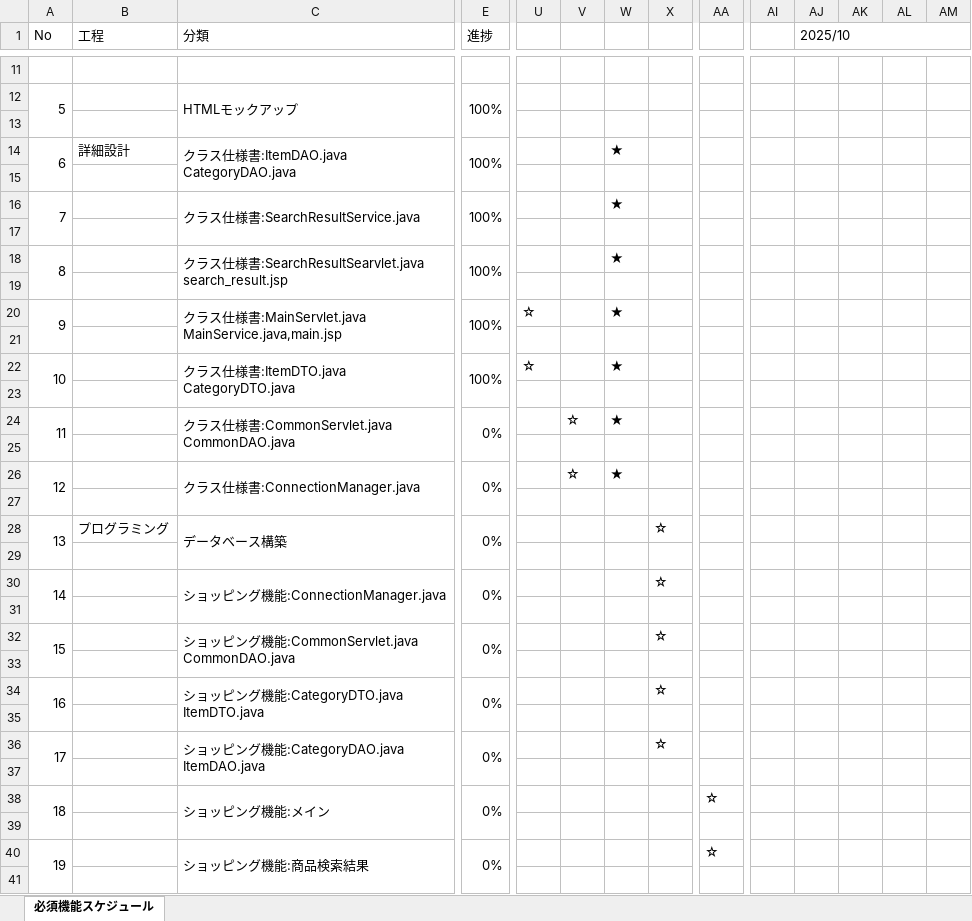
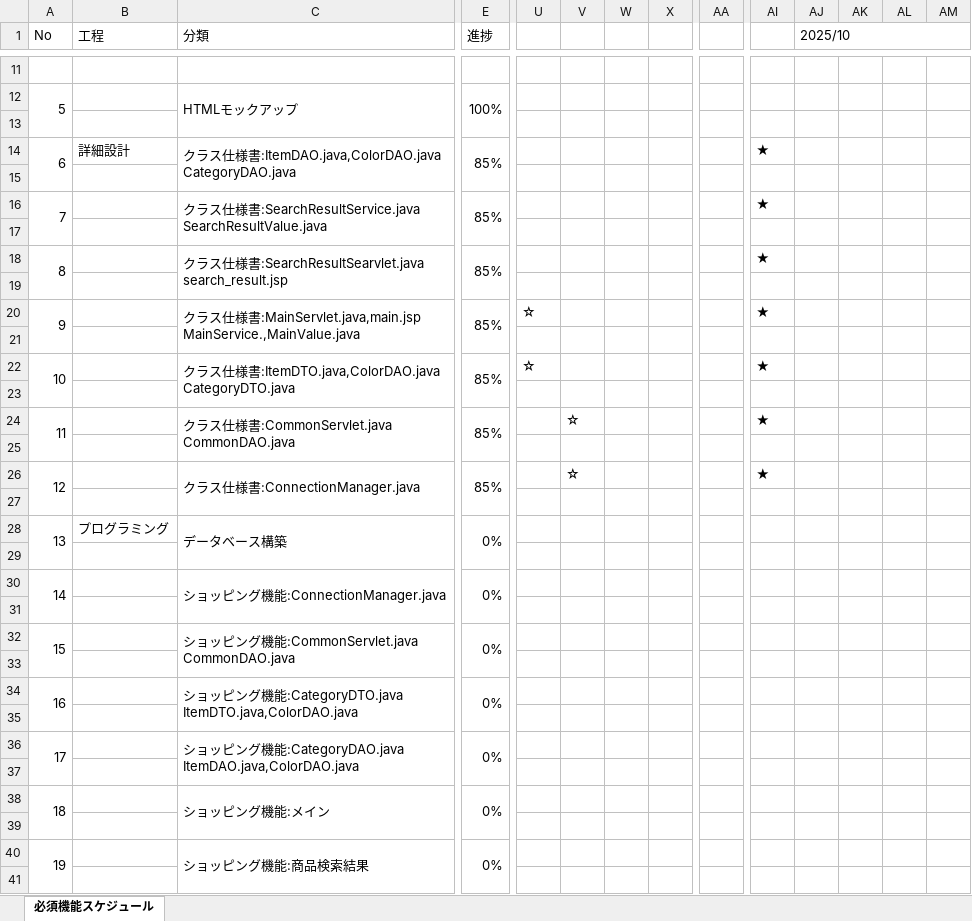
Before and after one commit to yama-tk/dev, an Excel workbook: 000-要件定義/003-WBS.xlsx, sheet 必須機能スケジュール, drawn as a sheet; only a part is shown, gaps mark what is left out; values as stored, in another font and other column widths than the file's, no cell formats; charts and pictures not drawn; removed rows and columns are numbered as before the commit, all else as after; rows hold the shown columns only; ↵ is a line break in a cell; the diff covers the shown part only; the diff names each change by its address in the sheet, - before the commit and + after, or states it on an @@ line.

Commit message:
クラス仕様書を追加しました。 お手隙の際にご確認のほどよろしくお願いいたします。

```diff
--- a/000-要件定義/003-WBS.xlsx (sheet 必須機能スケジュール)
+++ b/000-要件定義/003-WBS.xlsx (sheet 必須機能スケジュール)
-AJ1:BM1 merged
+AJ1:BL1 merged
-C14 (分類): クラス仕様書:ItemDAO.java ↵ CategoryDAO.java
+C14 (分類): クラス仕様書:ItemDAO.java,ColorDAO.java ↵ CategoryDAO.java
-E14 (進捗): 100%
+E14 (進捗): 85%
-W14: ★
+W14: (empty)
-AI14: (empty)
+AI14: ★
-row 16: 7 |  | クラス仕様書:SearchResultService.java | 100% |  |  | ★
+row 16: 7 |  | クラス仕様書:SearchResultService.java ↵ SearchResultValue.java | 85% |  |  |  |  |  | ★
-row 18: 8 |  | クラス仕様書:SearchResultSearvlet.java ↵ search_result.jsp | 100% |  |  | ★
+row 18: 8 |  | クラス仕様書:SearchResultSearvlet.java ↵ search_result.jsp | 85% |  |  |  |  |  | ★
-row 20: 9 |  | クラス仕様書:MainServlet.java ↵ MainService.java,main.jsp | 100% | ☆ |  | ★
+row 20: 9 |  | クラス仕様書:MainServlet.java,main.jsp ↵ MainService.,MainValue.java | 85% | ☆ |  |  |  |  | ★
-row 22: 10 |  | クラス仕様書:ItemDTO.java ↵ CategoryDTO.java | 100% | ☆ |  | ★
+row 22: 10 |  | クラス仕様書:ItemDTO.java,ColorDAO.java ↵ CategoryDTO.java | 85% | ☆ |  |  |  |  | ★
-row 24: 11 |  | クラス仕様書:CommonServlet.java ↵ CommonDAO.java | 0% |  | ☆ | ★
+row 24: 11 |  | クラス仕様書:CommonServlet.java ↵ CommonDAO.java | 85% |  | ☆ |  |  |  | ★
-row 26: 12 |  | クラス仕様書:ConnectionManager.java | 0% |  | ☆ | ★
+row 26: 12 |  | クラス仕様書:ConnectionManager.java | 85% |  | ☆ |  |  |  | ★
-X28: ☆
+X28: (empty)
-X30: ☆
+X30: (empty)
-X32: ☆
+X32: (empty)
-row 34: 16 |  | ショッピング機能:CategoryDTO.java ↵ ItemDTO.java | 0% |  |  |  | ☆
+row 34: 16 |  | ショッピング機能:CategoryDTO.java ↵ ItemDTO.java,ColorDAO.java | 0%
-row 36: 17 |  | ショッピング機能:CategoryDAO.java ↵ ItemDAO.java | 0% |  |  |  | ☆
+row 36: 17 |  | ショッピング機能:CategoryDAO.java ↵ ItemDAO.java,ColorDAO.java | 0%
-AA38: ☆
+AA38: (empty)
-AA40: ☆
+AA40: (empty)
```
Also changed, not shown: 14 added rows, 114 removed rows, 7 edited cells and merged cells elsewhere in this sheet, cell formats, 010-外部設計/014-テーブル定義書.xlsx, 010-外部設計/015-ER図.xlsx, 56 other files.
